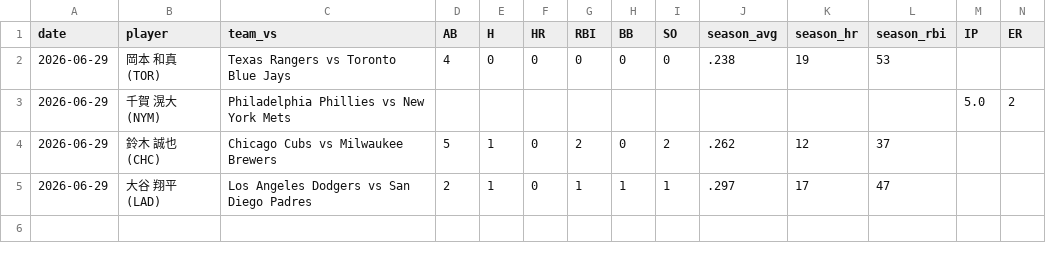
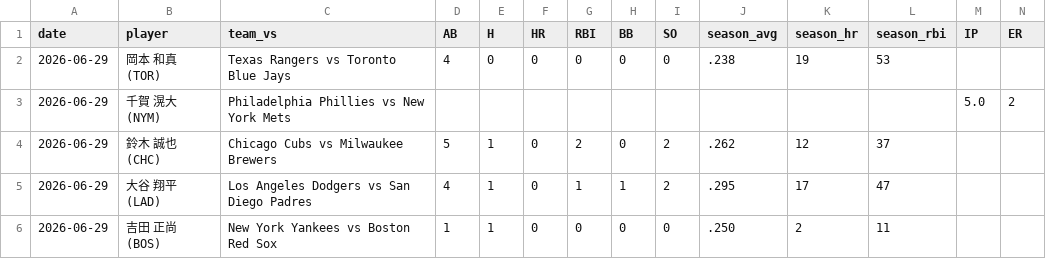
Before and after one commit to syohei-oita/MLB-sokuhou, a CSV file: web_ui/data/2026-06-29_stats.csv, drawn as a sheet; only a part is shown; rows hold the shown columns only; the diff names each change by its address in the sheet, - before the commit and + after, or states it on an @@ line.

```diff
--- a/web_ui/data/2026-06-29_stats.csv
+++ b/web_ui/data/2026-06-29_stats.csv
-D5 (AB): 2
+D5 (AB): 4
-I5 (SO): 1
+I5 (SO): 2
-J5 (season_avg): .297
+J5 (season_avg): .295
+row 6: 2026-06-29 | 吉田 正尚 (BOS) | New York Yankees vs Boston Red Sox | 1 | 1 | 0 | 0 | 0 | 0 | .250 | 2 | 11
```
Also changed, not shown: 1 other file.
